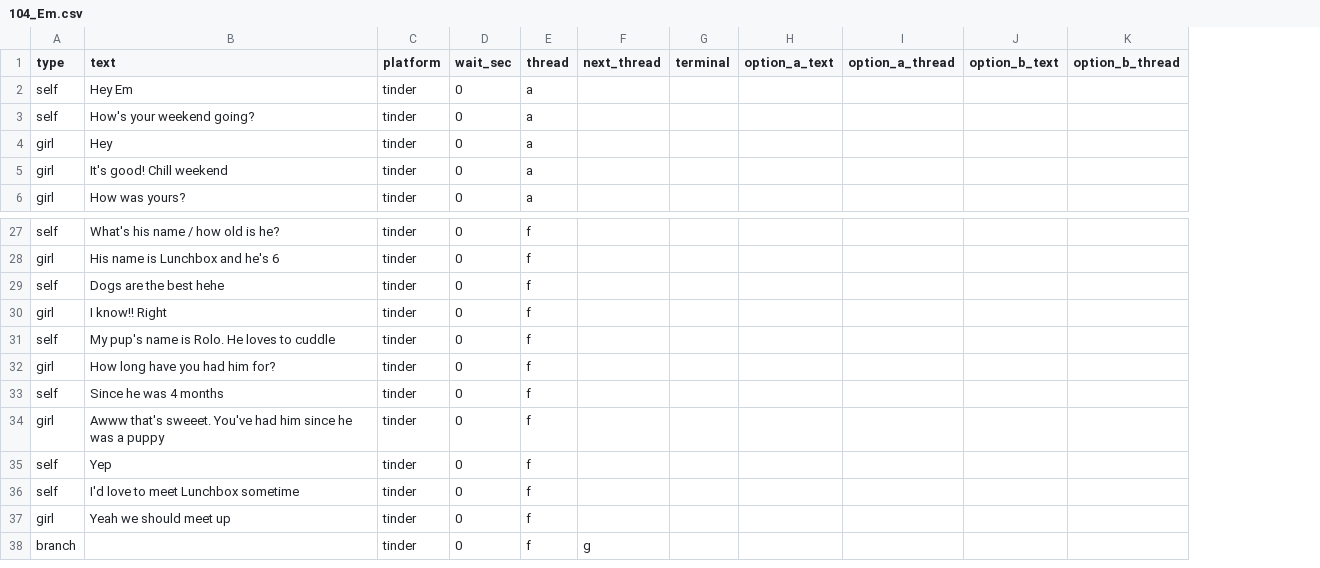
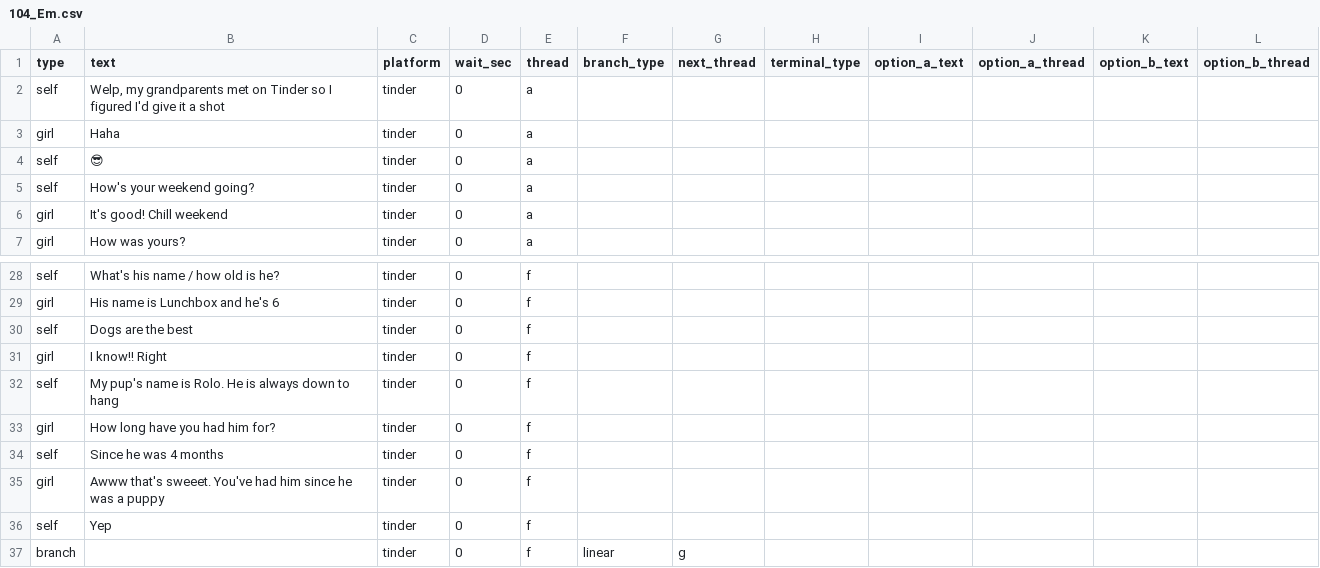
Before and after one commit to guymorita/tiat, a CSV file: scripts/convos/raw_csv/104_Em.csv, drawn as a sheet; only a part is shown, gaps mark what is left out; removed rows and columns are numbered as before the commit, all else as after; the diff names each change by its address in the sheet, - before the commit and + after, or states it on an @@ line.

```diff
--- a/scripts/convos/raw_csv/104_Em.csv
+++ b/scripts/convos/raw_csv/104_Em.csv
+column F (branch_type), row 37: linear
-column G (terminal), empty
+column H (terminal_type), empty
-B2 (text): Hey Em
+B2 (text): Welp, my grandparents met on Tinder so I figured I'd give it a shot
+row 3: girl | Haha | tinder | 0 | a
+row 4: self | 😎 | tinder | 0 | a
-row 4: girl | Hey | tinder | 0 | a
-B30 (text): Dogs are the best hehe
+B30 (text): Dogs are the best
-B32 (text): My pup's name is Rolo. He loves to cuddle
+B32 (text): My pup's name is Rolo. He is always down to hang
-row 36: self | I'd love to meet Lunchbox sometime | tinder | 0 | f
-row 37: girl | Yeah we should meet up | tinder | 0 | f
```
Also changed, not shown: scripts/convos/raw_csv/101_Ana.csv, scripts/convos/raw_csv/102_Jessica.csv, 39 other files.
